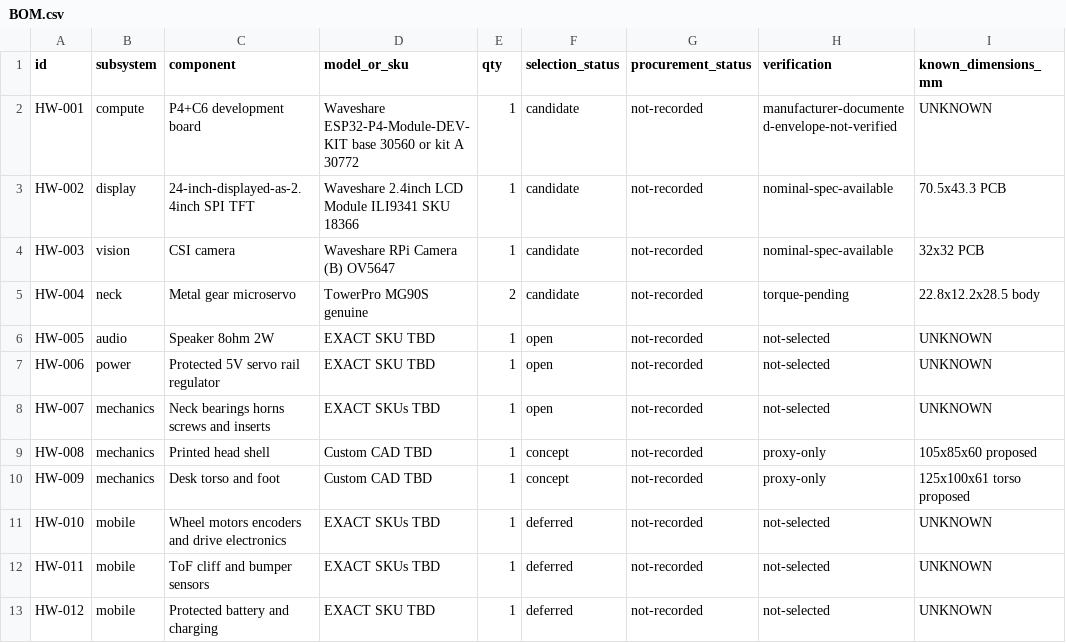
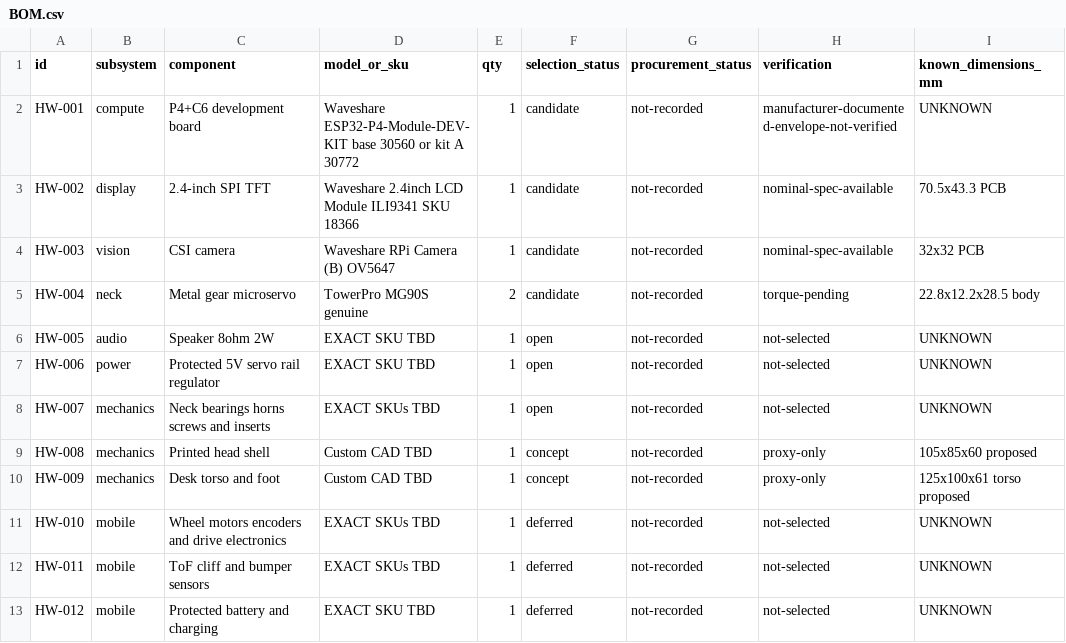
Before and after one commit to lhcarvalho/robot-companion, a CSV file: bom/BOM.csv, drawn as a sheet; only a part is shown; the diff names each change by its address in the sheet, - before the commit and + after, or states it on an @@ line.

Commit message:
docs: refine links and fix bom/BOM.csv

```diff
--- a/bom/BOM.csv
+++ b/bom/BOM.csv
-C3 (component): 24-inch-displayed-as-2.4inch SPI TFT
+C3 (component): 2.4-inch SPI TFT
```
